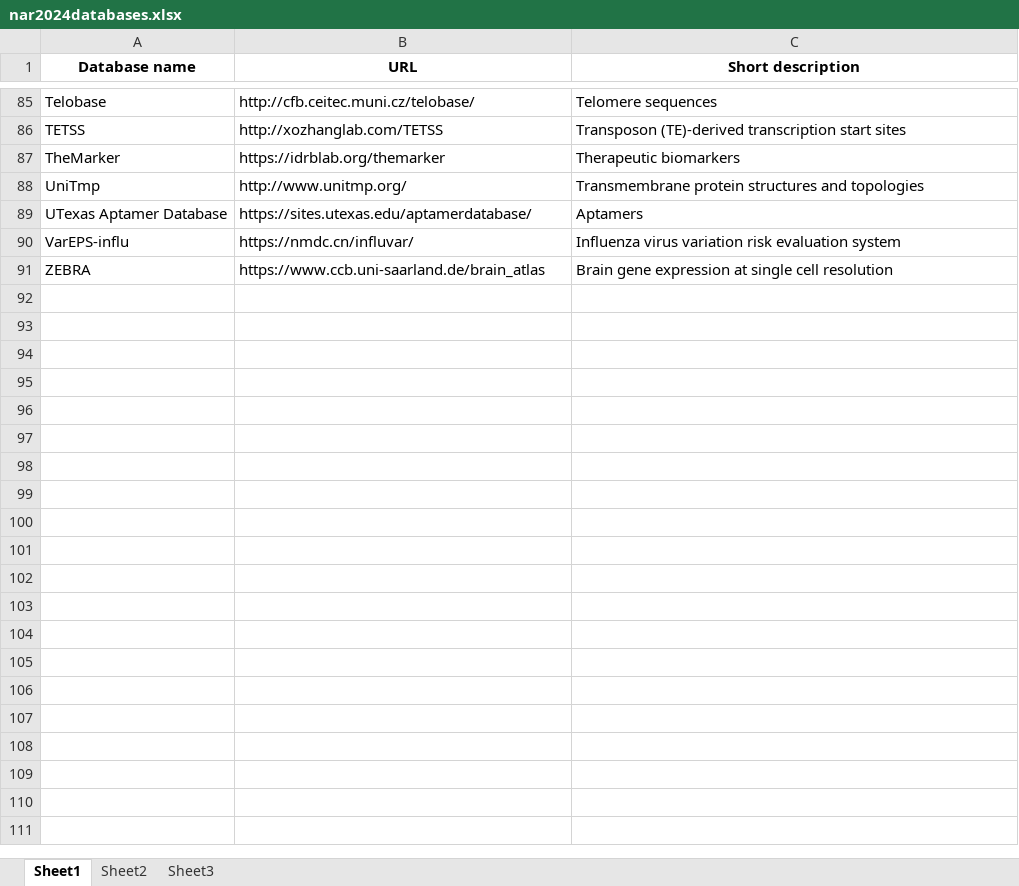
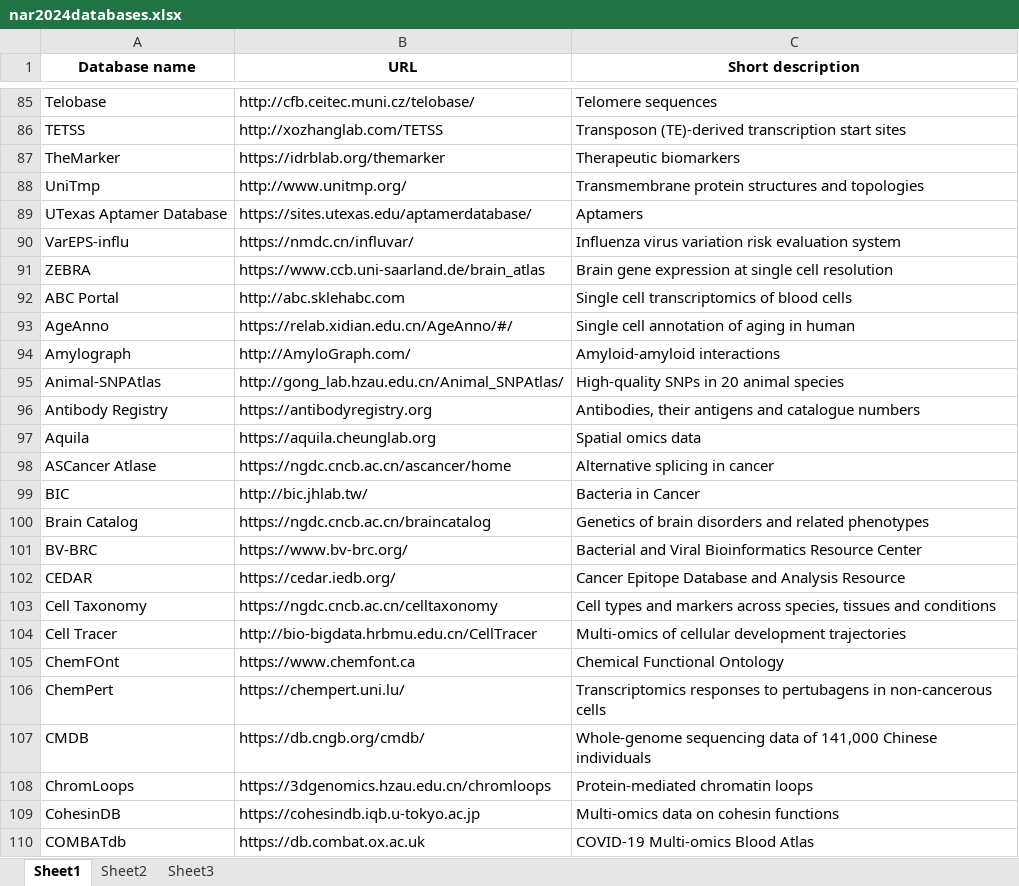
Before and after one commit to gausshuang/bioinfo123, an Excel workbook: nar2024databases.xlsx, sheet Sheet1, drawn as a sheet; only a part is shown, gaps mark what is left out; values as stored, in another font and other column widths than the file's, no borders; the diff covers the shown part only; the diff names each change by its address in the sheet, - before the commit and + after, or states it on an @@ line.

```diff
--- a/nar2024databases.xlsx (sheet Sheet1)
+++ b/nar2024databases.xlsx (sheet Sheet1)
+row 92: ABC Portal | http://abc.sklehabc.com | Single cell transcriptomics of blood cells
+row 93: AgeAnno | https://relab.xidian.edu.cn/AgeAnno/#/ | Single cell annotation of aging in human
+row 94: Amylograph | http://AmyloGraph.com/ | Amyloid-amyloid interactions
+row 95: Animal-SNPAtlas | http://gong_lab.hzau.edu.cn/Animal_SNPAtlas/ | High-quality SNPs in 20 animal species
+row 96: Antibody Registry | https://antibodyregistry.org | Antibodies, their antigens and catalogue numbers
+row 97: Aquila | https://aquila.cheunglab.org | Spatial omics data
+row 98: ASCancer Atlase | https://ngdc.cncb.ac.cn/ascancer/home | Alternative splicing in cancer
+row 99: BIC | http://bic.jhlab.tw/ | Bacteria in Cancer
+row 100: Brain Catalog | https://ngdc.cncb.ac.cn/braincatalog | Genetics of brain disorders and related phenotypes
+row 101: BV-BRC | https://www.bv-brc.org/ | Bacterial and Viral Bioinformatics Resource Center
+row 102: CEDAR | https://cedar.iedb.org/ | Cancer Epitope Database and Analysis Resource
+row 103: Cell Taxonomy | https://ngdc.cncb.ac.cn/celltaxonomy | Cell types and markers across species, tissues and conditions
+row 104: Cell Tracer | http://bio-bigdata.hrbmu.edu.cn/CellTracer | Multi-omics of cellular development trajectories
+row 105: ChemFOnt | https://www.chemfont.ca | Chemical Functional Ontology
+row 106: ChemPert | https://chempert.uni.lu/ | Transcriptomics responses to pertubagens in non-cancerous cells
+row 107: CMDB | https://db.cngb.org/cmdb/ | Whole-genome sequencing data of 141,000 Chinese individuals
+row 108: ChromLoops | https://3dgenomics.hzau.edu.cn/chromloops | Protein-mediated chromatin loops
+row 109: CohesinDB | https://cohesindb.iqb.u-tokyo.ac.jp | Multi-omics data on cohesin functions
+row 110: COMBATdb | https://db.combat.ox.ac.uk | COVID-19 Multi-omics Blood Atlas
```
Also changed, not shown: 77 added rows elsewhere in this sheet, nar2024web.xlsx, nar2025web.xlsx, 5 other files.
